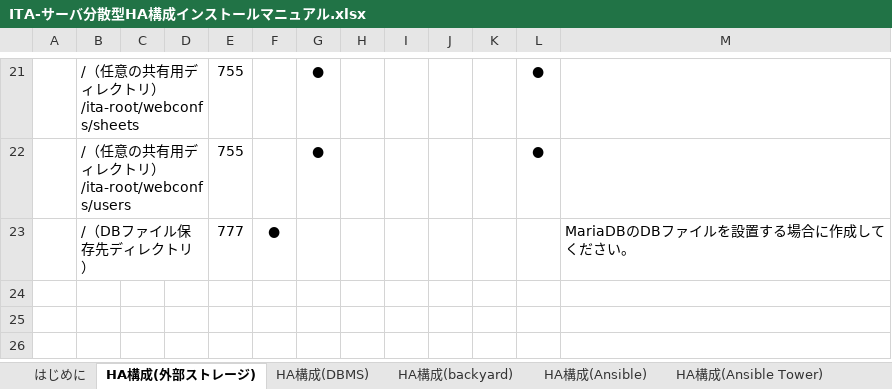
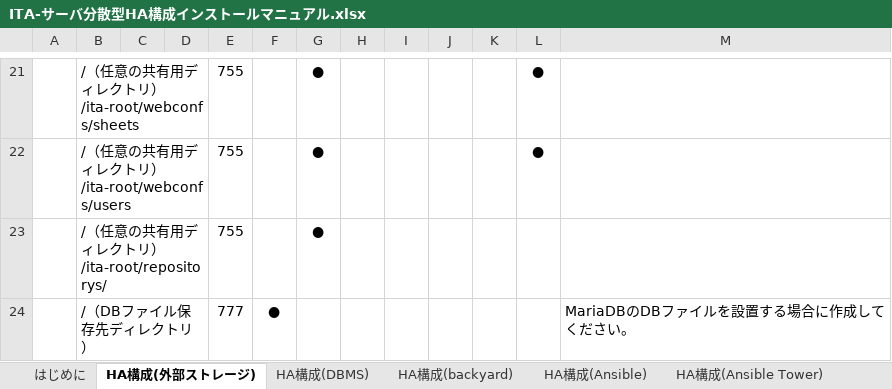
Before and after one commit to exastro-suite/it-automation-docs, an Excel workbook: asset/Learn_ja/ITA-サーバ分散型HA構成インストールマニュアル.xlsx, sheet HA構成(外部ストレージ), drawn as a sheet; only a part is shown, gaps mark what is left out; values as stored, in another font and other column widths than the file's, no borders; the diff names each change by its address in the sheet, - before the commit and + after, or states it on an @@ line.

```diff
--- a/asset/Learn_ja/ITA-サーバ分散型HA構成インストールマニュアル.xlsx (sheet HA構成(外部ストレージ))
+++ b/asset/Learn_ja/ITA-サーバ分散型HA構成インストールマニュアル.xlsx (sheet HA構成(外部ストレージ))
+row 23:  | /（任意の共有用ディレクトリ）/ita-root/repositorys/ |  |  | 755 |  | ●
```
Also changed, not shown: sheet HA構成(backyard), sheet HA構成(Web・AP), sheet HA構成(DBMS), sheet HA構成(Terraform), sheet HA構成(Ansible Tower), sheet HA構成(Cobbler), 1 more sheet, charts or pictures, asset/Learn_ja/IT Automation オールインワン型HA同期構成インストールマニュアル.xlsx, 22 other files.
